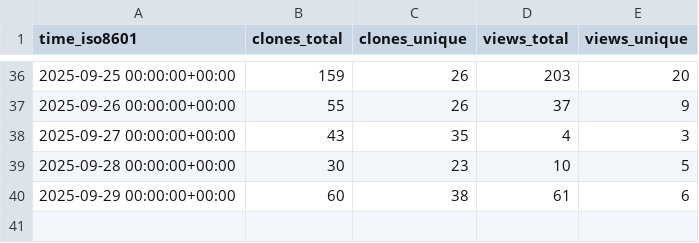
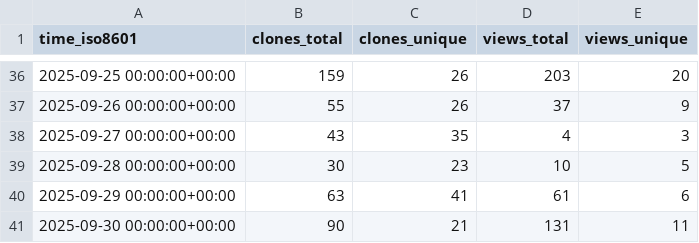
Before and after one commit to alan-turing-institute/autoemulate, a CSV file: alan-turing-institute/autoemulate/ghrs-data/views_clones_aggregate.csv, drawn as a sheet; only a part is shown, gaps mark what is left out.

```diff
--- a/alan-turing-institute/autoemulate/ghrs-data/views_clones_aggregate.csv
+++ b/alan-turing-institute/autoemulate/ghrs-data/views_clones_aggregate.csv
@@ -39,2 +39,3 @@ time_iso8601,clones_total,clones_unique,views_total,views_unique
 2025-09-28 00:00:00+00:00,30,23,10,5
-2025-09-29 00:00:00+00:00,60,38,61,6
+2025-09-29 00:00:00+00:00,63,41,61,6
+2025-09-30 00:00:00+00:00,90,21,131,11
```
Also changed, not shown: 1 other file.
